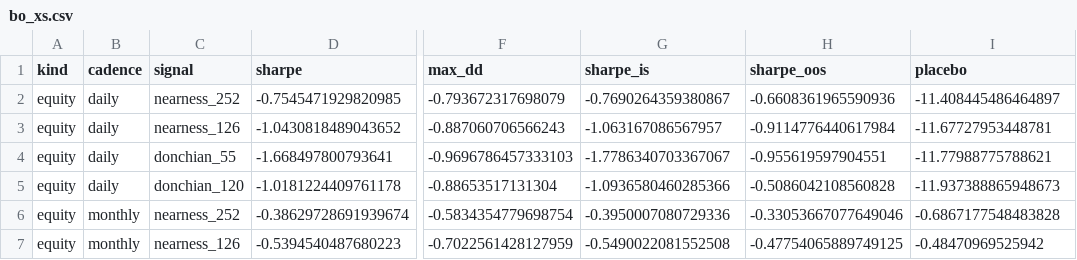
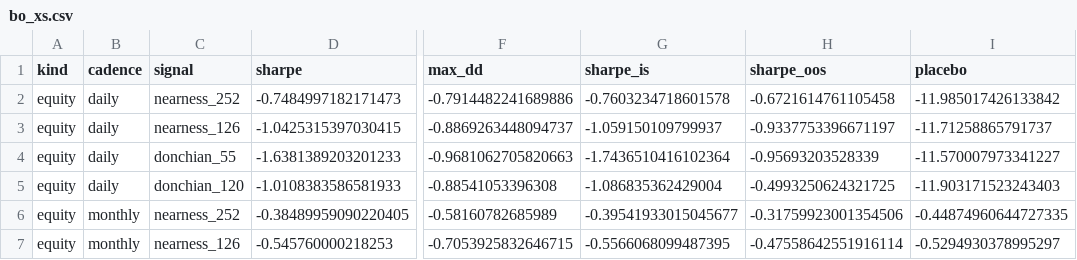
Before and after one commit to AlexSilka/quant_portfolio, a CSV file: reports/breakout/bo_xs.csv, drawn as a sheet; only a part is shown, gaps mark what is left out; the diff covers the shown part only; the diff names each change by its address in the sheet, - before the commit and + after, or states it on an @@ line.

```diff
--- a/reports/breakout/bo_xs.csv
+++ b/reports/breakout/bo_xs.csv
-D2 (sharpe): -0.7545471929820985
+D2 (sharpe): -0.7484997182171473
-F2 (max_dd): -0.793672317698079
+F2 (max_dd): -0.7914482241689886
-G2 (sharpe_is): -0.7690264359380867
+G2 (sharpe_is): -0.7603234718601578
-H2 (sharpe_oos): -0.6608361965590936
+H2 (sharpe_oos): -0.6721614761105458
-I2 (placebo): -11.408445486464897
+I2 (placebo): -11.985017426133842
-D3 (sharpe): -1.0430818489043652
+D3 (sharpe): -1.0425315397030415
-F3 (max_dd): -0.887060706566243
+F3 (max_dd): -0.8869263448094737
-G3 (sharpe_is): -1.063167086567957
+G3 (sharpe_is): -1.059150109799937
-H3 (sharpe_oos): -0.9114776440617984
+H3 (sharpe_oos): -0.9337753396671197
-I3 (placebo): -11.67727953448781
+I3 (placebo): -11.71258865791737
-D4 (sharpe): -1.668497800793641
+D4 (sharpe): -1.6381389203201233
-F4 (max_dd): -0.9696786457333103
+F4 (max_dd): -0.9681062705820663
-G4 (sharpe_is): -1.7786340703367067
+G4 (sharpe_is): -1.7436510416102364
-H4 (sharpe_oos): -0.955619597904551
+H4 (sharpe_oos): -0.95693203528339
-I4 (placebo): -11.77988775788621
+I4 (placebo): -11.570007973341227
-D5 (sharpe): -1.0181224409761178
+D5 (sharpe): -1.0108383586581933
-F5 (max_dd): -0.88653517131304
+F5 (max_dd): -0.88541053396308
-G5 (sharpe_is): -1.0936580460285366
+G5 (sharpe_is): -1.086835362429004
-H5 (sharpe_oos): -0.5086042108560828
+H5 (sharpe_oos): -0.4993250624321725
-I5 (placebo): -11.937388865948673
+I5 (placebo): -11.903171523243403
-D6 (sharpe): -0.38629728691939674
+D6 (sharpe): -0.38489959090220405
-F6 (max_dd): -0.5834354779698754
+F6 (max_dd): -0.58160782685989
-G6 (sharpe_is): -0.3950007080729336
+G6 (sharpe_is): -0.39541933015045677
-H6 (sharpe_oos): -0.33053667077649046
+H6 (sharpe_oos): -0.31759923001354506
-I6 (placebo): -0.6867177548483828
+I6 (placebo): -0.44874960644727335
-D7 (sharpe): -0.5394540487680223
+D7 (sharpe): -0.545760000218253
-F7 (max_dd): -0.7022561428127959
+F7 (max_dd): -0.7053925832646715
-G7 (sharpe_is): -0.5490022081552508
+G7 (sharpe_is): -0.5566068099487395
-H7 (sharpe_oos): -0.47754065889749125
+H7 (sharpe_oos): -0.47558642551916114
-I7 (placebo): -0.48470969525942
+I7 (placebo): -0.5294930378995297
```
Also changed, not shown: 58 edited cells elsewhere in this file, reports/breakout/bo_xs_big.csv, reports/breakout/bo_xs_liq.csv, 51 other files.
